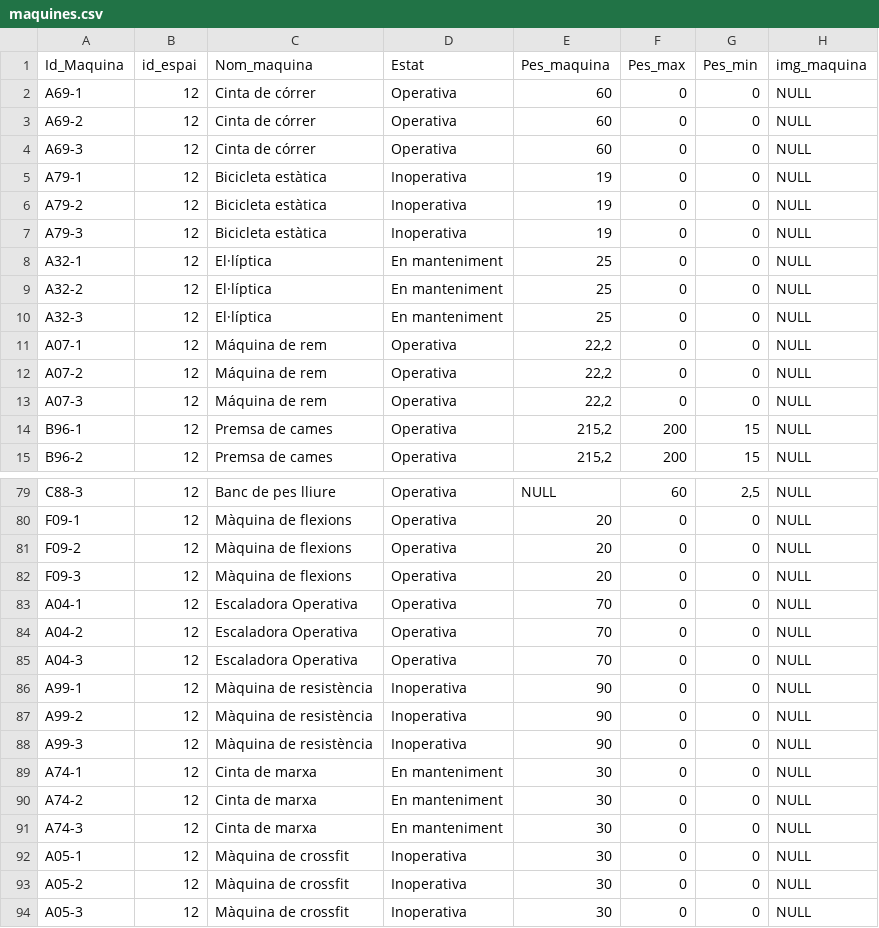
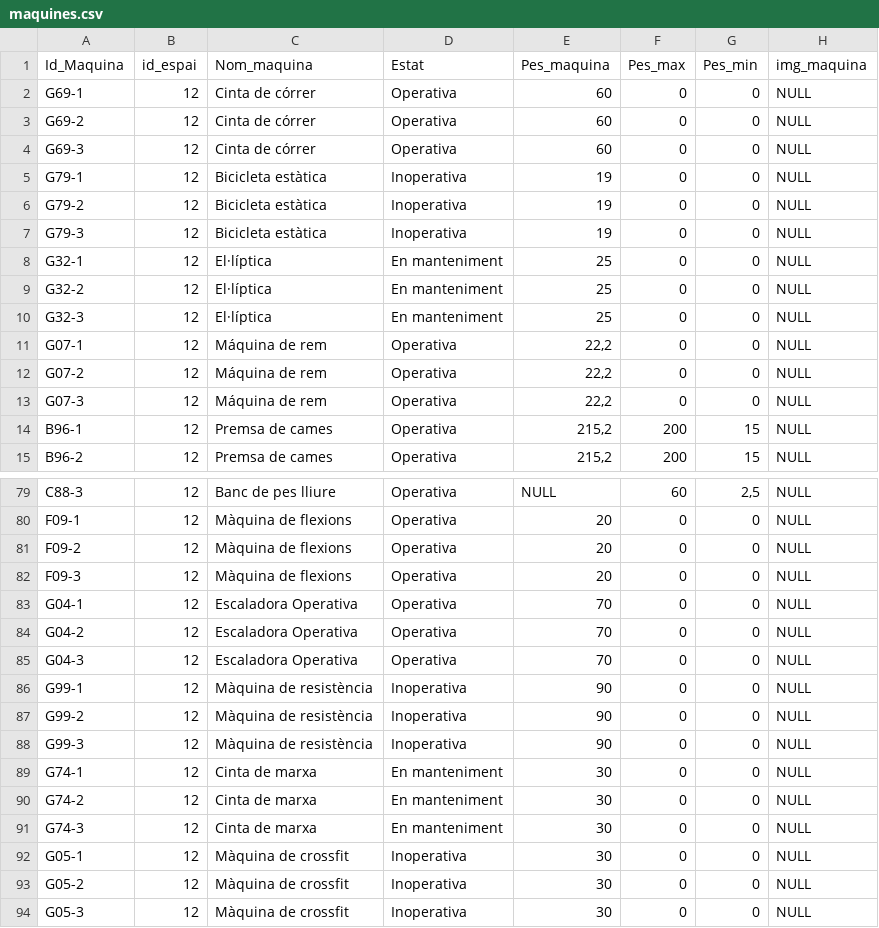
Before and after one commit to Andreeeiii08/Gym-Database, a CSV file: csv/maquines.csv, drawn as a sheet; only a part is shown, gaps mark what is left out.

```diff
--- a/csv/maquines.csv
+++ b/csv/maquines.csv
@@ -1,14 +1,14 @@
 Id_Maquina	id_espai	Nom_maquina	Estat	Pes_maquina	Pes_max	Pes_min	img_maquina
-A69-1	12	Cinta de córrer	Operativa	60	0	0	NULL
-A69-2	12	Cinta de córrer	Operativa	60	0	0	NULL
-A69-3	12	Cinta de córrer	Operativa	60	0	0	NULL
-A79-1	12	Bicicleta estàtica	Inoperativa	19	0	0	NULL
-A79-2	12	Bicicleta estàtica	Inoperativa	19	0	0	NULL
-A79-3	12	Bicicleta estàtica	Inoperativa	19	0	0	NULL
-A32-1	12	El·líptica	En manteniment	25	0	0	NULL
-A32-2	12	El·líptica	En manteniment	25	0	0	NULL
-A32-3	12	El·líptica	En manteniment	25	0	0	NULL
-A07-1	12	Máquina de rem	Operativa	22,2	0	0	NULL
-A07-2	12	Máquina de rem	Operativa	22,2	0	0	NULL
-A07-3	12	Máquina de rem	Operativa	22,2	0	0	NULL
+G69-1	12	Cinta de córrer	Operativa	60	0	0	NULL
+G69-2	12	Cinta de córrer	Operativa	60	0	0	NULL
+G69-3	12	Cinta de córrer	Operativa	60	0	0	NULL
+G79-1	12	Bicicleta estàtica	Inoperativa	19	0	0	NULL
+G79-2	12	Bicicleta estàtica	Inoperativa	19	0	0	NULL
+G79-3	12	Bicicleta estàtica	Inoperativa	19	0	0	NULL
+G32-1	12	El·líptica	En manteniment	25	0	0	NULL
+G32-2	12	El·líptica	En manteniment	25	0	0	NULL
+G32-3	12	El·líptica	En manteniment	25	0	0	NULL
+G07-1	12	Máquina de rem	Operativa	22,2	0	0	NULL
+G07-2	12	Máquina de rem	Operativa	22,2	0	0	NULL
+G07-3	12	Máquina de rem	Operativa	22,2	0	0	NULL
 B96-1	12	Premsa de cames	Operativa	215,2	200	15	NULL
@@ -82,13 +82,13 @@ F09-2	12	Màquina de flexions	Operativa	20	0	0	NULL
 F09-3	12	Màquina de flexions	Operativa	20	0	0	NULL
-A04-1	12	Escaladora Operativa	Operativa	70	0	0	NULL
-A04-2	12	Escaladora Operativa	Operativa	70	0	0	NULL
-A04-3	12	Escaladora Operativa	Operativa	70	0	0	NULL
-A99-1	12	Màquina de resistència	Inoperativa	90	0	0	NULL
-A99-2	12	Màquina de resistència	Inoperativa	90	0	0	NULL
-A99-3	12	Màquina de resistència	Inoperativa	90	0	0	NULL
-A74-1	12	Cinta de marxa	En manteniment	30	0	0	NULL
-A74-2	12	Cinta de marxa	En manteniment	30	0	0	NULL
-A74-3	12	Cinta de marxa	En manteniment	30	0	0	NULL
-A05-1	12	Màquina de crossfit	Inoperativa	30	0	0	NULL
-A05-2	12	Màquina de crossfit	Inoperativa	30	0	0	NULL
-A05-3	12	Màquina de crossfit	Inoperativa	30	0	0	NULL
+G04-1	12	Escaladora Operativa	Operativa	70	0	0	NULL
+G04-2	12	Escaladora Operativa	Operativa	70	0	0	NULL
+G04-3	12	Escaladora Operativa	Operativa	70	0	0	NULL
+G99-1	12	Màquina de resistència	Inoperativa	90	0	0	NULL
+G99-2	12	Màquina de resistència	Inoperativa	90	0	0	NULL
+G99-3	12	Màquina de resistència	Inoperativa	90	0	0	NULL
+G74-1	12	Cinta de marxa	En manteniment	30	0	0	NULL
+G74-2	12	Cinta de marxa	En manteniment	30	0	0	NULL
+G74-3	12	Cinta de marxa	En manteniment	30	0	0	NULL
+G05-1	12	Màquina de crossfit	Inoperativa	30	0	0	NULL
+G05-2	12	Màquina de crossfit	Inoperativa	30	0	0	NULL
+G05-3	12	Màquina de crossfit	Inoperativa	30	0	0	NULL
```
Also changed, not shown: 2 other files.
